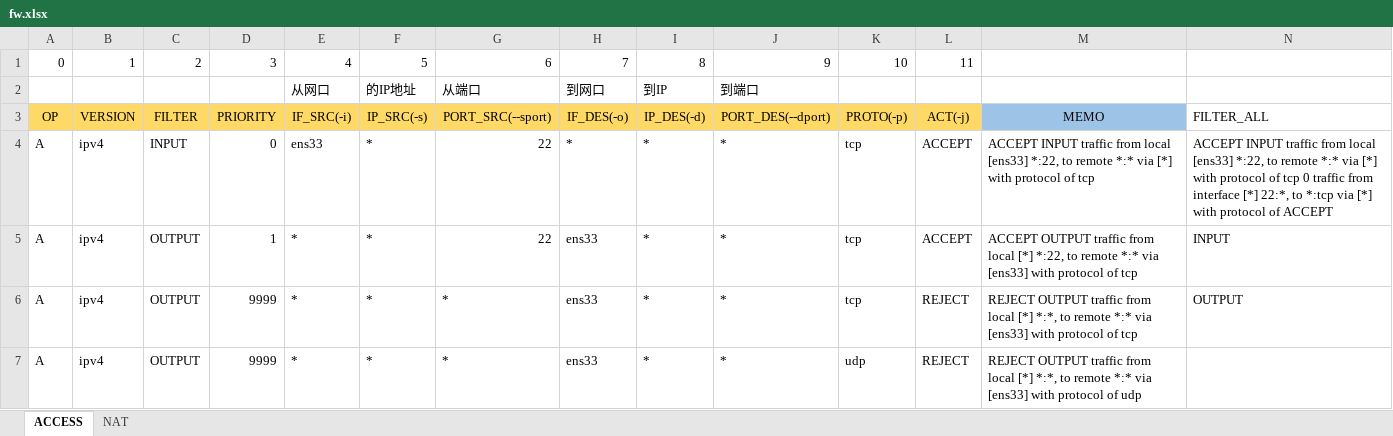
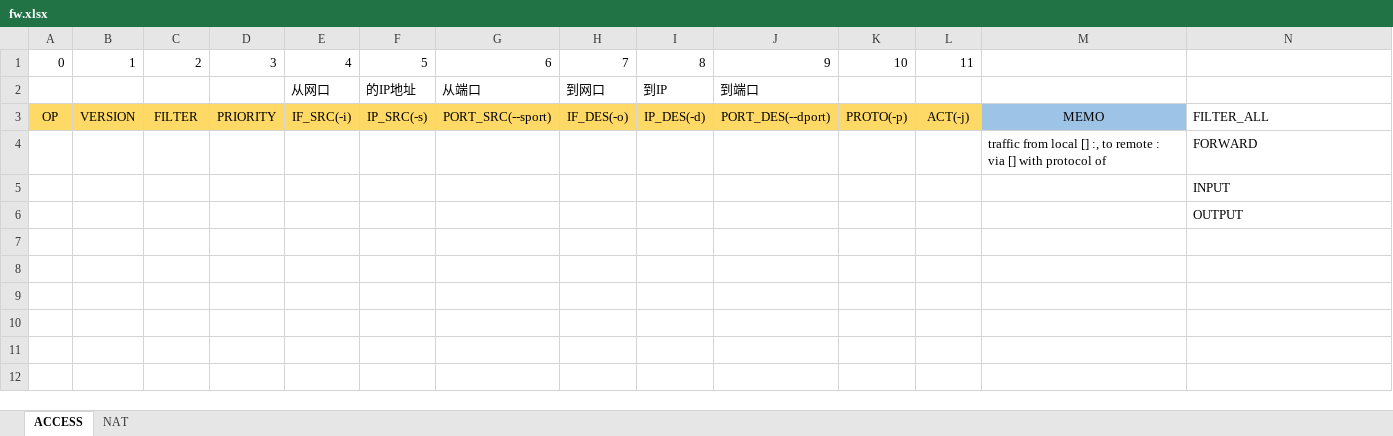
Before and after one commit to CH3COOOH/EasyFirewallCmd, an Excel workbook: fw.xlsx, sheet ACCESS, drawn as a sheet; only a part is shown; values as stored, in another font and other column widths than the file's, no borders; removed rows and columns are numbered as before the commit, all else as after; rows hold the shown columns only; the diff names each change by its address in the sheet, - before the commit and + after, or states it on an @@ line.

Commit message:
Template updated

```diff
--- a/fw.xlsx (sheet ACCESS)
+++ b/fw.xlsx (sheet ACCESS)
-row 4: A | ipv4 | INPUT | 0 | ens33 | * | 22 | * | * | * | tcp | ACCEPT | ACCEPT INPUT traffic from local [ens33] *:22, to remote *:* via [*] with protocol of tcp | ACCEPT INPUT traffic from local [ens33] *:22, to remote *:* via [*] with protocol of tcp 0 traffic from interface [*] 22:*, to *:tcp via [*] with protocol of ACCEPT
-row 5: A | ipv4 | OUTPUT | 1 | * | * | 22 | ens33 | * | * | tcp | ACCEPT | ACCEPT OUTPUT traffic from local [*] *:22, to remote *:* via [ens33] with protocol of tcp | INPUT
-row 6: A | ipv4 | OUTPUT | 9999 | * | * | * | ens33 | * | * | tcp | REJECT | REJECT OUTPUT traffic from local [*] *:*, to remote *:* via [ens33] with protocol of tcp | OUTPUT
-row 7: A | ipv4 | OUTPUT | 9999 | * | * | * | ens33 | * | * | udp | REJECT | REJECT OUTPUT traffic from local [*] *:*, to remote *:* via [ens33] with protocol of udp
+row 4:  |  |  |  |  |  |  |  |  |  |  |  | traffic from local [] :, to remote : via [] with protocol of | FORWARD
+row 5:  |  |  |  |  |  |  |  |  |  |  |  |  | INPUT
+row 6:  |  |  |  |  |  |  |  |  |  |  |  |  | OUTPUT
+row 7: (empty)
```
